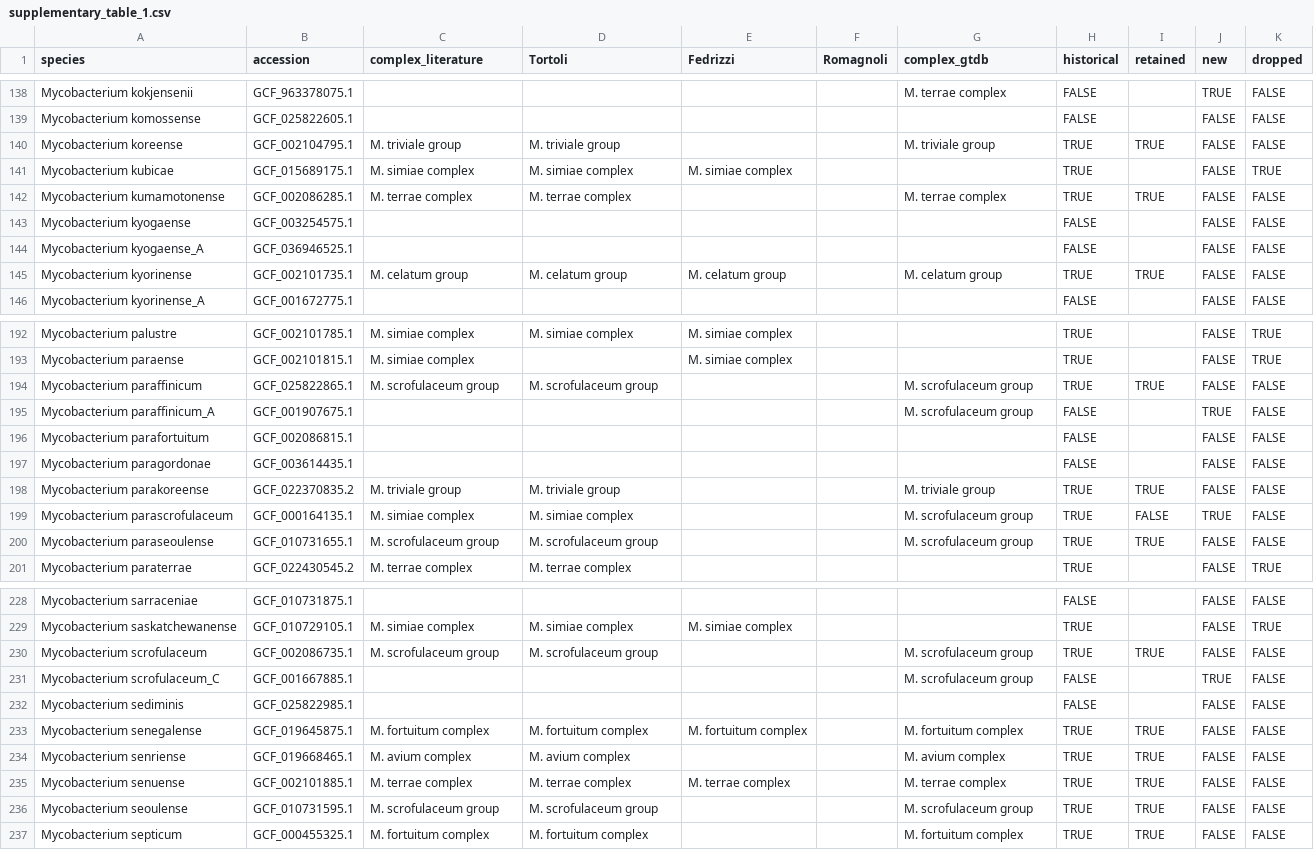
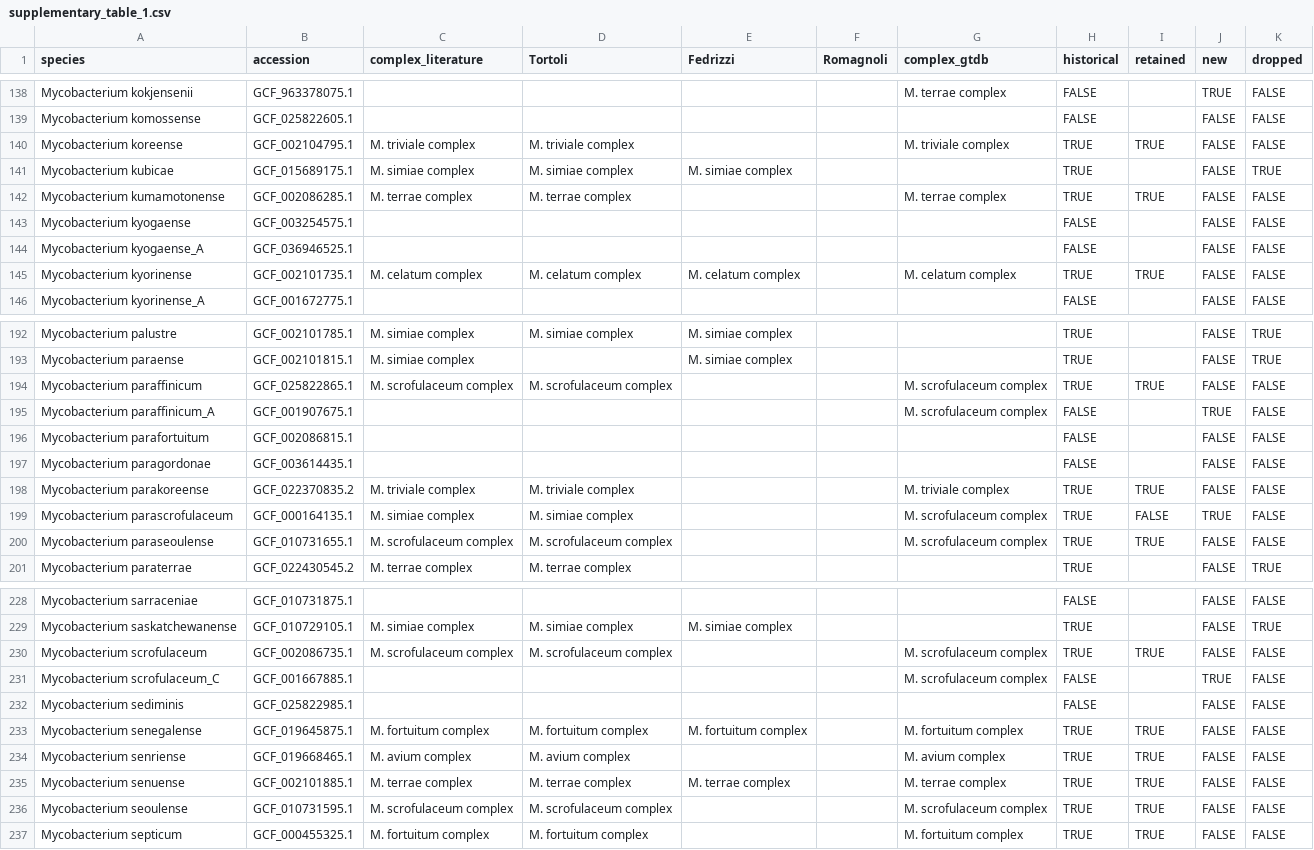
Before and after one commit to jodyphelan/NTM-Complex, a CSV file: manuscript_tables/supplementary_table_1.csv, drawn as a sheet; only a part is shown, gaps mark what is left out; the diff covers the shown part only.

Commit message:
group to complex

```diff
--- a/manuscript_tables/supplementary_table_1.csv
+++ b/manuscript_tables/supplementary_table_1.csv
@@ -139,3 +139,3 @@ Mycobacterium kokjensenii,GCF_963378075.1,,,,,M. terrae complex,FALSE,,TRUE,FALS
 Mycobacterium komossense,GCF_025822605.1,,,,,,FALSE,,FALSE,FALSE
-Mycobacterium koreense,GCF_002104795.1,M. triviale group,M. triviale group,"","",M. triviale group,TRUE,TRUE,FALSE,FALSE
+Mycobacterium koreense,GCF_002104795.1,M. triviale complex,M. triviale complex,"","",M. triviale complex,TRUE,TRUE,FALSE,FALSE
 Mycobacterium kubicae,GCF_015689175.1,M. simiae complex,M. simiae complex,M. simiae complex,"",,TRUE,,FALSE,TRUE
@@ -144,3 +144,3 @@ Mycobacterium kyogaense,GCF_003254575.1,,,,,,FALSE,,FALSE,FALSE
 Mycobacterium kyogaense_A,GCF_036946525.1,,,,,,FALSE,,FALSE,FALSE
-Mycobacterium kyorinense,GCF_002101735.1,M. celatum group,M. celatum group,M. celatum group,"",M. celatum group,TRUE,TRUE,FALSE,FALSE
+Mycobacterium kyorinense,GCF_002101735.1,M. celatum complex,M. celatum complex,M. celatum complex,"",M. celatum complex,TRUE,TRUE,FALSE,FALSE
 Mycobacterium kyorinense_A,GCF_001672775.1,,,,,,FALSE,,FALSE,FALSE
@@ -193,9 +193,9 @@ Mycobacterium palustre,GCF_002101785.1,M. simiae complex,M. simiae complex,M. si
 Mycobacterium paraense,GCF_002101815.1,M. simiae complex,"",M. simiae complex,"",,TRUE,,FALSE,TRUE
-Mycobacterium paraffinicum,GCF_025822865.1,M. scrofulaceum group,M. scrofulaceum group,"","",M. scrofulaceum group,TRUE,TRUE,FALSE,FALSE
-Mycobacterium paraffinicum_A,GCF_001907675.1,,,,,M. scrofulaceum group,FALSE,,TRUE,FALSE
+Mycobacterium paraffinicum,GCF_025822865.1,M. scrofulaceum complex,M. scrofulaceum complex,"","",M. scrofulaceum complex,TRUE,TRUE,FALSE,FALSE
+Mycobacterium paraffinicum_A,GCF_001907675.1,,,,,M. scrofulaceum complex,FALSE,,TRUE,FALSE
 Mycobacterium parafortuitum,GCF_002086815.1,,,,,,FALSE,,FALSE,FALSE
 Mycobacterium paragordonae,GCF_003614435.1,,,,,,FALSE,,FALSE,FALSE
-Mycobacterium parakoreense,GCF_022370835.2,M. triviale group,M. triviale group,"","",M. triviale group,TRUE,TRUE,FALSE,FALSE
-Mycobacterium parascrofulaceum,GCF_000164135.1,M. simiae complex,M. simiae complex,"","",M. scrofulaceum group,TRUE,FALSE,TRUE,FALSE
-Mycobacterium paraseoulense,GCF_010731655.1,M. scrofulaceum group,M. scrofulaceum group,"","",M. scrofulaceum group,TRUE,TRUE,FALSE,FALSE
+Mycobacterium parakoreense,GCF_022370835.2,M. triviale complex,M. triviale complex,"","",M. triviale complex,TRUE,TRUE,FALSE,FALSE
+Mycobacterium parascrofulaceum,GCF_000164135.1,M. simiae complex,M. simiae complex,"","",M. scrofulaceum complex,TRUE,FALSE,TRUE,FALSE
+Mycobacterium paraseoulense,GCF_010731655.1,M. scrofulaceum complex,M. scrofulaceum complex,"","",M. scrofulaceum complex,TRUE,TRUE,FALSE,FALSE
 Mycobacterium paraterrae,GCF_022430545.2,M. terrae complex,M. terrae complex,"","",,TRUE,,FALSE,TRUE
@@ -229,4 +229,4 @@ Mycobacterium sarraceniae,GCF_010731875.1,,,,,,FALSE,,FALSE,FALSE
 Mycobacterium saskatchewanense,GCF_010729105.1,M. simiae complex,M. simiae complex,M. simiae complex,"",,TRUE,,FALSE,TRUE
-Mycobacterium scrofulaceum,GCF_002086735.1,M. scrofulaceum group,M. scrofulaceum group,"","",M. scrofulaceum group,TRUE,TRUE,FALSE,FALSE
-Mycobacterium scrofulaceum_C,GCF_001667885.1,,,,,M. scrofulaceum group,FALSE,,TRUE,FALSE
+Mycobacterium scrofulaceum,GCF_002086735.1,M. scrofulaceum complex,M. scrofulaceum complex,"","",M. scrofulaceum complex,TRUE,TRUE,FALSE,FALSE
+Mycobacterium scrofulaceum_C,GCF_001667885.1,,,,,M. scrofulaceum complex,FALSE,,TRUE,FALSE
 Mycobacterium sediminis,GCF_025822985.1,,,,,,FALSE,,FALSE,FALSE
@@ -235,3 +235,3 @@ Mycobacterium senriense,GCF_019668465.1,M. avium complex,M. avium complex,"","",
 Mycobacterium senuense,GCF_002101885.1,M. terrae complex,M. terrae complex,M. terrae complex,"",M. terrae complex,TRUE,TRUE,FALSE,FALSE
-Mycobacterium seoulense,GCF_010731595.1,M. scrofulaceum group,M. scrofulaceum group,"","",M. scrofulaceum group,TRUE,TRUE,FALSE,FALSE
+Mycobacterium seoulense,GCF_010731595.1,M. scrofulaceum complex,M. scrofulaceum complex,"","",M. scrofulaceum complex,TRUE,TRUE,FALSE,FALSE
 Mycobacterium septicum,GCF_000455325.1,M. fortuitum complex,M. fortuitum complex,"","",M. fortuitum complex,TRUE,TRUE,FALSE,FALSE
```
Also changed, not shown: 46 edited cells elsewhere in this file, input_data/literature_data.csv, input_data/manual_complex_pick.csv, 2 other files.
